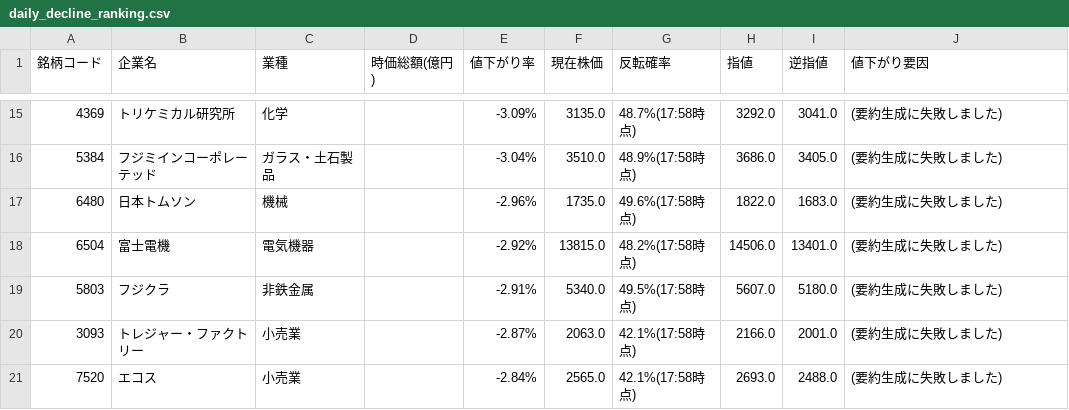
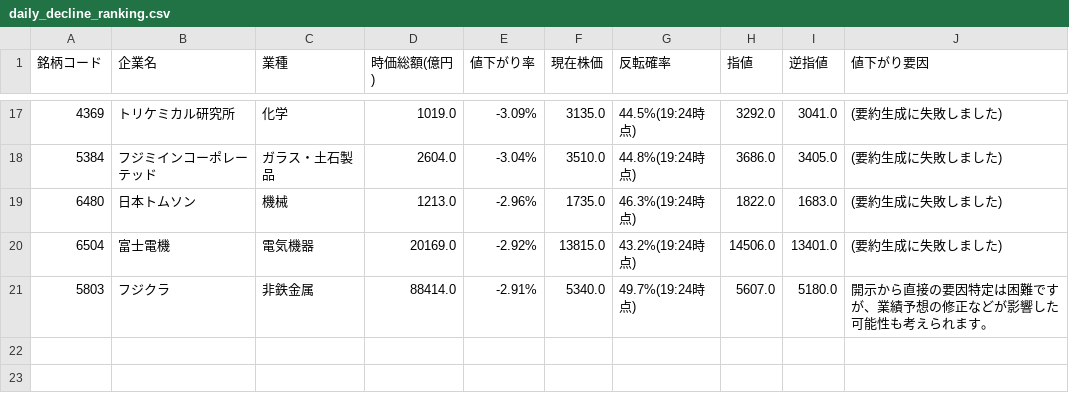
Before and after one commit to riku-0602/stock-line-bot, a CSV file: output/daily_decline_ranking.csv, drawn as a sheet; only a part is shown, gaps mark what is left out; the diff covers the shown part only.

```diff
--- a/output/daily_decline_ranking.csv
+++ b/output/daily_decline_ranking.csv
@@ -15,7 +17,5 @@
-4369,トリケミカル研究所,化学,,-3.09%,3135.0,48.7%(17:58時点),3292.0,3041.0,(要約生成に失敗しました)
-5384,フジミインコーポレーテッド,ガラス・土石製品,,-3.04%,3510.0,48.9%(17:58時点),3686.0,3405.0,(要約生成に失敗しました)
-6480,日本トムソン,機械,,-2.96%,1735.0,49.6%(17:58時点),1822.0,1683.0,(要約生成に失敗しました)
-6504,富士電機,電気機器,,-2.92%,13815.0,48.2%(17:58時点),14506.0,13401.0,(要約生成に失敗しました)
-5803,フジクラ,非鉄金属,,-2.91%,5340.0,49.5%(17:58時点),5607.0,5180.0,(要約生成に失敗しました)
-3093,トレジャー・ファクトリー,小売業,,-2.87%,2063.0,42.1%(17:58時点),2166.0,2001.0,(要約生成に失敗しました)
-7520,エコス,小売業,,-2.84%,2565.0,42.1%(17:58時点),2693.0,2488.0,(要約生成に失敗しました)
+4369,トリケミカル研究所,化学,1019.0,-3.09%,3135.0,44.5%(19:24時点),3292.0,3041.0,(要約生成に失敗しました)
+5384,フジミインコーポレーテッド,ガラス・土石製品,2604.0,-3.04%,3510.0,44.8%(19:24時点),3686.0,3405.0,(要約生成に失敗しました)
+6480,日本トムソン,機械,1213.0,-2.96%,1735.0,46.3%(19:24時点),1822.0,1683.0,(要約生成に失敗しました)
+6504,富士電機,電気機器,20169.0,-2.92%,13815.0,43.2%(19:24時点),14506.0,13401.0,(要約生成に失敗しました)
+5803,フジクラ,非鉄金属,88414.0,-2.91%,5340.0,49.7%(19:24時点),5607.0,5180.0,開示から直接の要因特定は困難ですが、業績予想の修正などが影響した可能性も考えられます。
```
Also changed, not shown: 2 added rows and 30 edited cells elsewhere in this file, 20 other files.
